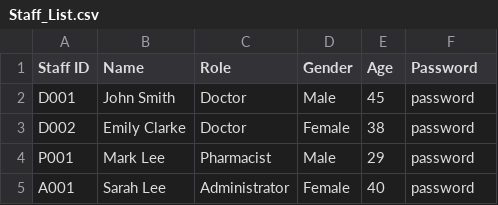
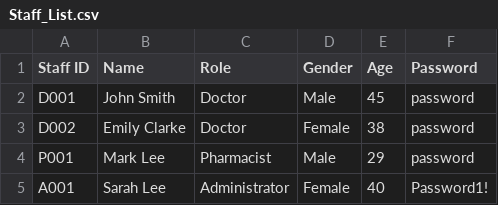
Before and after one commit to feliciahxy/SC2002-OOP-HMS, a CSV file: data/Staff_List.csv, drawn as a sheet.

```diff
--- a/data/Staff_List.csv
+++ b/data/Staff_List.csv
@@ -4,2 +4,2 @@ D002,Emily Clarke,Doctor,Female,38,password
 P001,Mark Lee,Pharmacist,Male,29,password
-A001,Sarah Lee,Administrator,Female,40,password
+A001,Sarah Lee,Administrator,Female,40,Password1!
```
Also changed, not shown: 11 other files.
